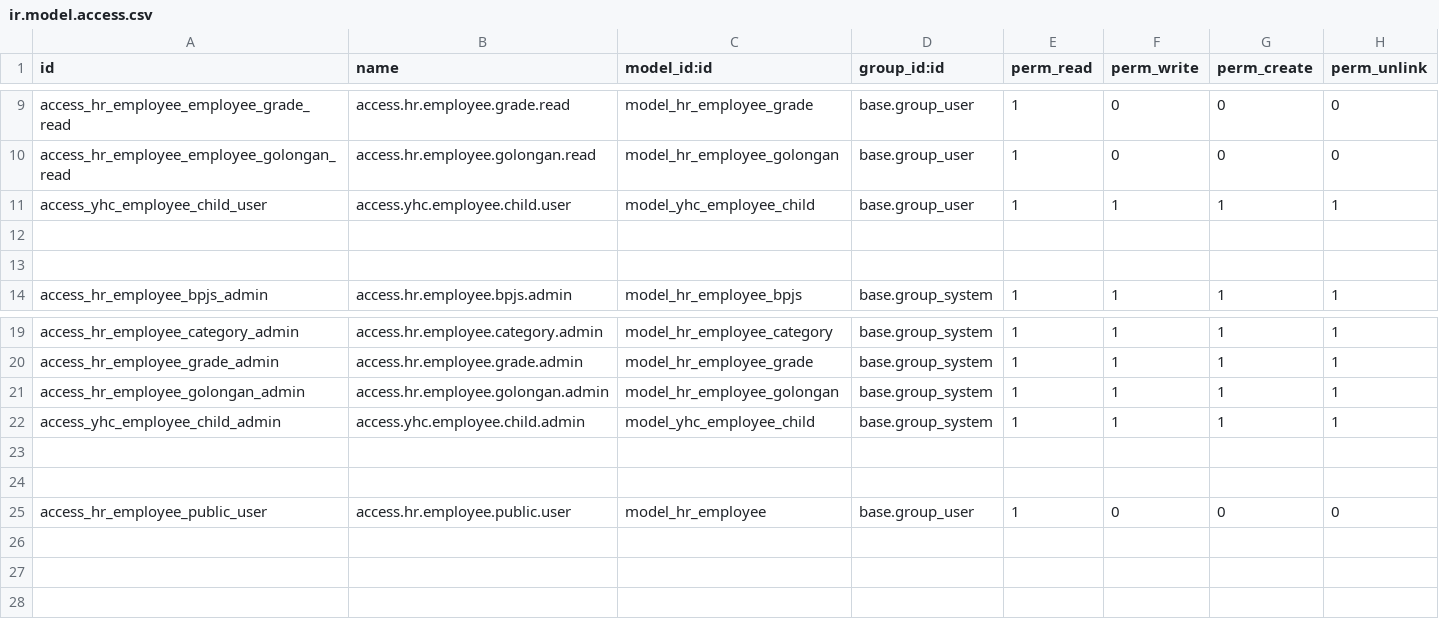
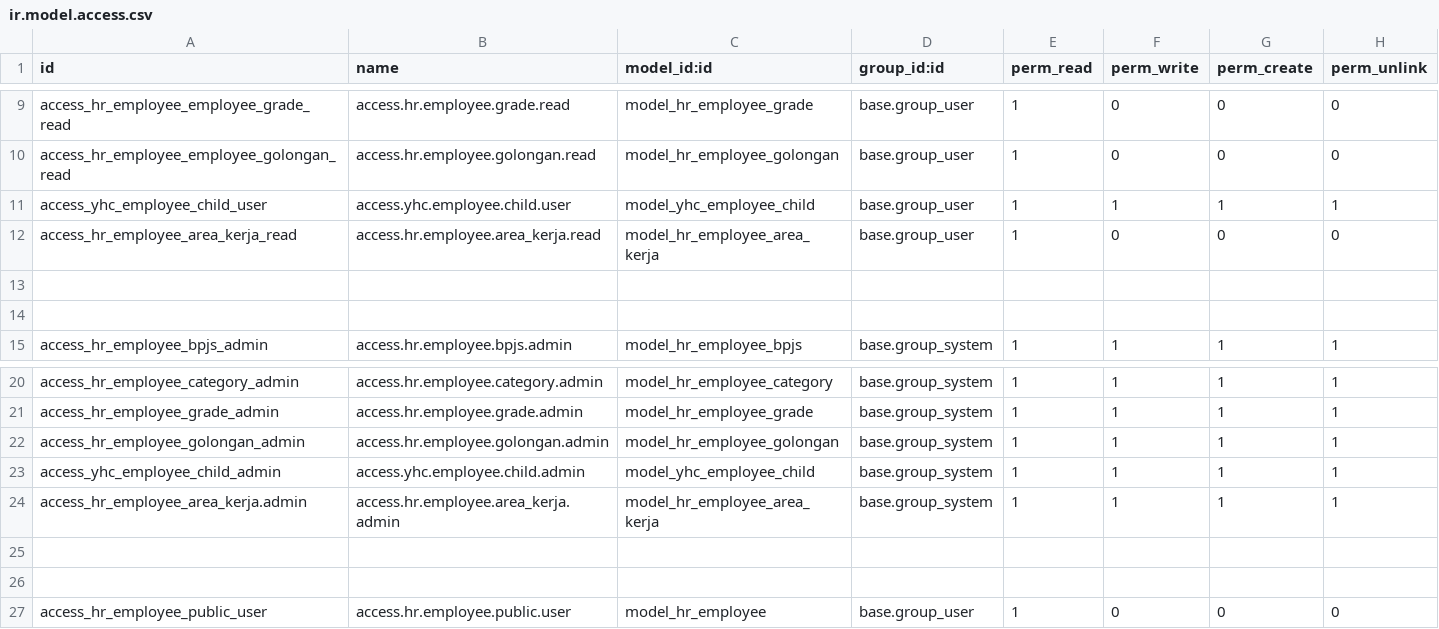
Before and after one commit to roihan365/module-yhc-employee-odoo, a CSV file: security/ir.model.access.csv, drawn as a sheet; only a part is shown, gaps mark what is left out.

Commit message:
fix area kerja bug

```diff
--- a/security/ir.model.access.csv
+++ b/security/ir.model.access.csv
@@ -11,2 +11,3 @@ access_hr_employee_employee_golongan_read,access.hr.employee.golongan.read,model
 access_yhc_employee_child_user,access.yhc.employee.child.user,model_yhc_employee_child,base.group_user,1,1,1,1
+access_hr_employee_area_kerja_read,access.hr.employee.area_kerja.read,model_hr_employee_area_kerja,base.group_user,1,0,0,0
 
@@ -22,2 +23,3 @@ access_hr_employee_golongan_admin,access.hr.employee.golongan.admin,model_hr_emp
 access_yhc_employee_child_admin,access.yhc.employee.child.admin,model_yhc_employee_child,base.group_system,1,1,1,1
+access_hr_employee_area_kerja.admin,access.hr.employee.area_kerja.admin,model_hr_employee_area_kerja,base.group_system,1,1,1,1
 
```
Also changed, not shown: 3 other files.
